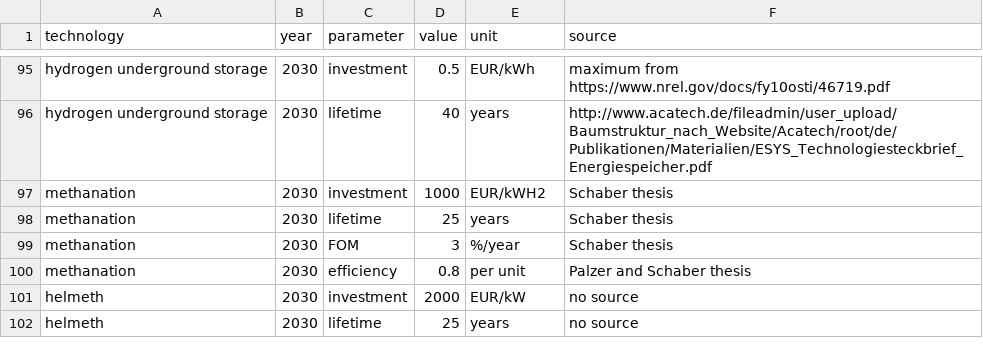
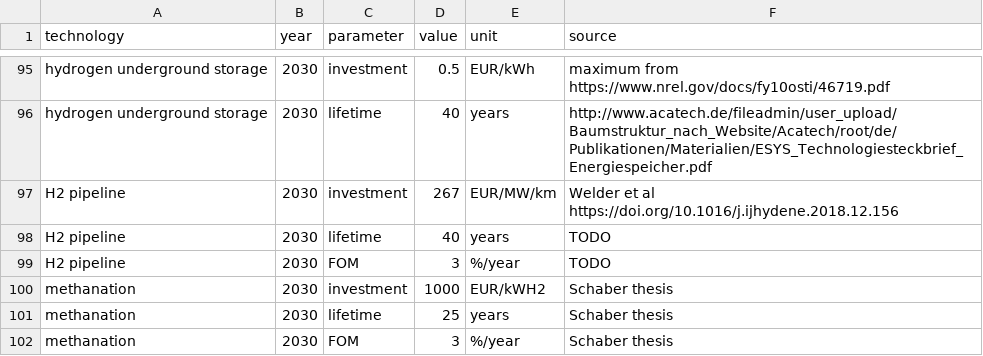
Before and after one commit to PyPSA/pypsa-eur, a CSV file: data/costs.csv, drawn as a sheet; only a part is shown, gaps mark what is left out; the shorter side is filled out with more unchanged rows.

```diff
--- a/data/costs.csv
+++ b/data/costs.csv
@@ -96,2 +96,5 @@ hydrogen underground storage,2030,investment,0.5,EUR/kWh,maximum from https://ww
 hydrogen underground storage,2030,lifetime,40,years,http://www.acatech.de/fileadmin/user_upload/Baumstruktur_nach_Website/Acatech/root/de/Publikationen/Materialien/ESYS_Technologiesteckbrief_Energiespeicher.pdf
+H2 pipeline,2030,investment,267,EUR/MW/km,Welder et al https://doi.org/10.1016/j.ijhydene.2018.12.156
+H2 pipeline,2030,lifetime,40,years,TODO
+H2 pipeline,2030,FOM,3,%/year,TODO
 methanation,2030,investment,1000,EUR/kWH2,Schaber thesis
```
Also changed, not shown: 3 other files.
